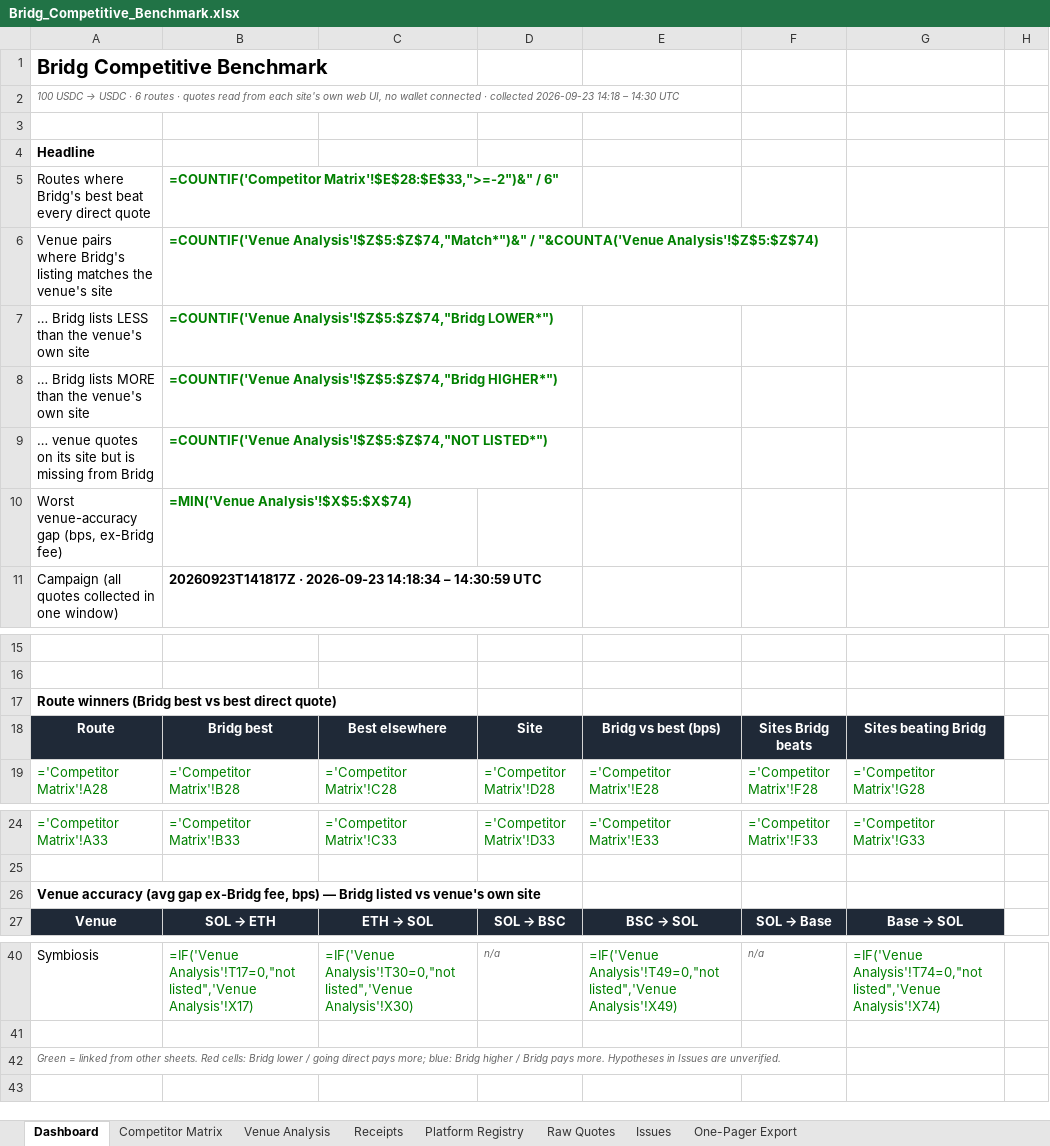
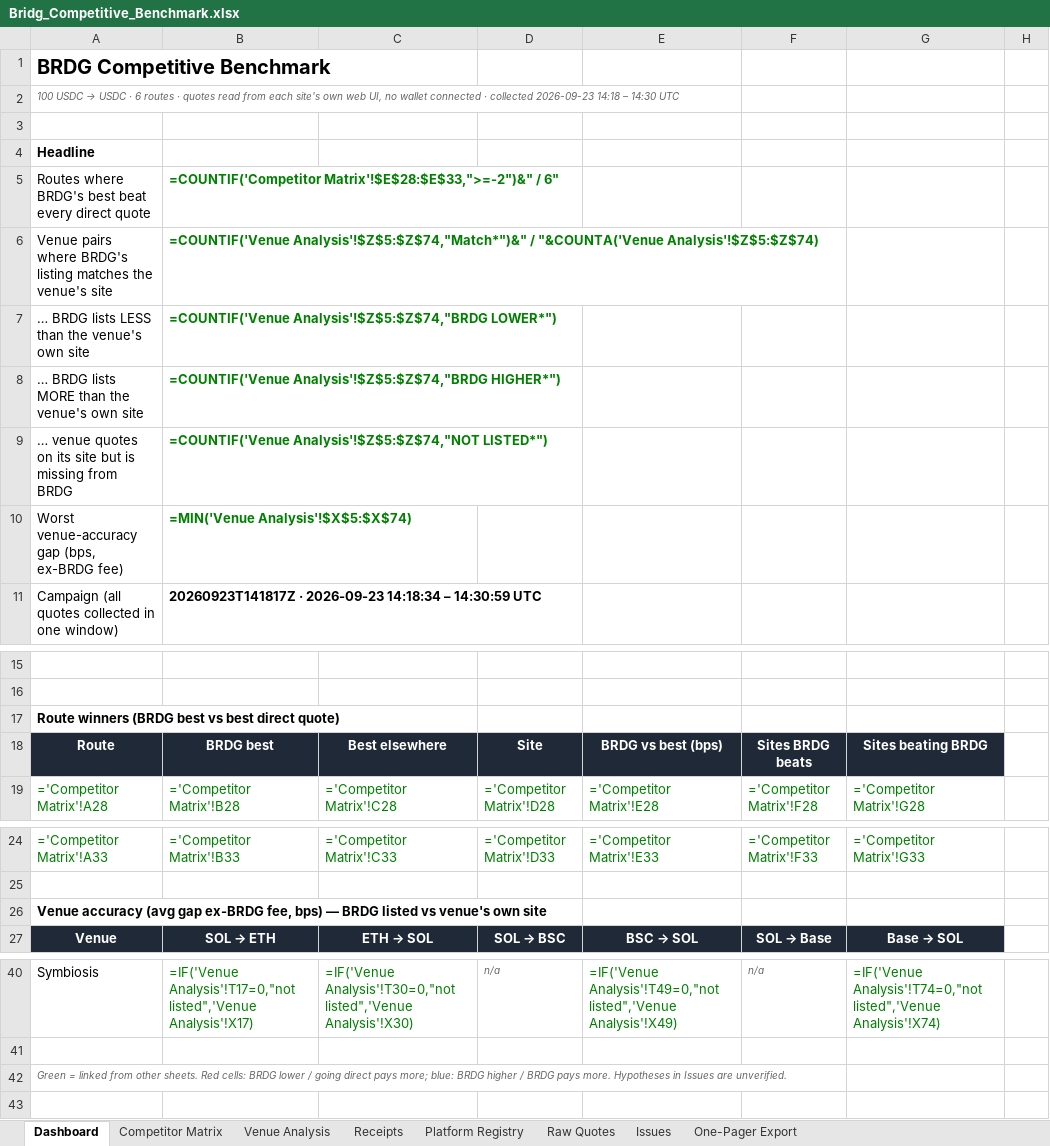
Before and after one commit to CainBeaudoin/bb, an Excel workbook: Bridg_Competitive_Benchmark.xlsx, sheet Dashboard, drawn as a sheet; only a part is shown, gaps mark what is left out; values as stored, in another font and other column widths than the file's, no borders; formulas without a stored value are shown as written; conditional formats not drawn; the diff names each change by its address in the sheet, - before the commit and + after, or states it on an @@ line.

```diff
--- a/Bridg_Competitive_Benchmark.xlsx (sheet Dashboard)
+++ b/Bridg_Competitive_Benchmark.xlsx (sheet Dashboard)
-A1: Bridg Competitive Benchmark
+A1: BRDG Competitive Benchmark
-A5: Routes where Bridg's best beat…
+A5: Routes where BRDG's best beat…
-A6: …pairs where Bridg's listing matches…
+A6: …pairs where BRDG's listing matches…
-A7: … Bridg lists LESS than the venue's own site
+A7: … BRDG lists LESS than the venue's own site
-B7: =COUNTIF('Venue Analysis'!$Z$5:$Z$74,"Bridg LOWER*")
+B7: =COUNTIF('Venue Analysis'!$Z$5:$Z$74,"BRDG LOWER*")
-A8: … Bridg lists MORE than the venue's own site
+A8: … BRDG lists MORE than the venue's own site
-B8: =COUNTIF('Venue Analysis'!$Z$5:$Z$74,"Bridg HIGHER*")
+B8: =COUNTIF('Venue Analysis'!$Z$5:$Z$74,"BRDG HIGHER*")
-A9: …missing from Bridg
+A9: …missing from BRDG
-A10: Worst venue-accuracy gap (bps, ex-Bridg fee)
+A10: Worst venue-accuracy gap (bps, ex-BRDG fee)
-A17: Route winners (Bridg best vs…
+A17: Route winners (BRDG best vs…
-B18: Bridg best
+B18: BRDG best
-E18: Bridg vs best (bps)
+E18: BRDG vs best (bps)
-F18: Sites Bridg beats
+F18: Sites BRDG beats
-G18: Sites beating Bridg
+G18: Sites beating BRDG
-A26: …(avg gap ex-Bridg fee, bps) — Bridg listed vs…
+A26: …(avg gap ex-BRDG fee, bps) — BRDG listed vs…
-A42: …Red cells: Bridg lower / going direct pays more; blue: Bridg higher / Bridg pays more.…
+A42: …Red cells: BRDG lower / going direct pays more; blue: BRDG higher / BRDG pays more.…
```
Also changed, not shown: sheet Venue Analysis, sheet Raw Quotes, sheet Receipts, sheet Competitor Matrix, sheet Issues, sheet One-Pager Export, 1 more sheet, 10 other files.
